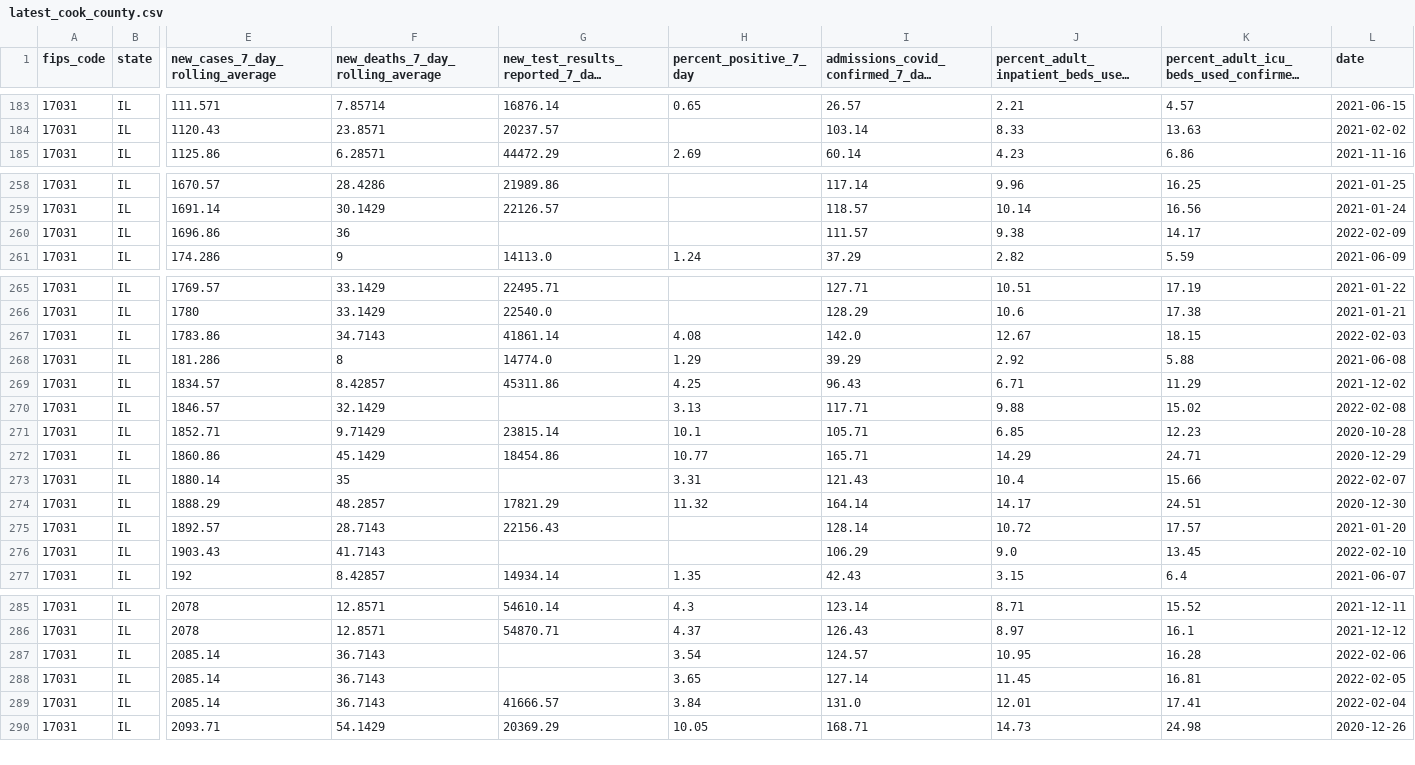
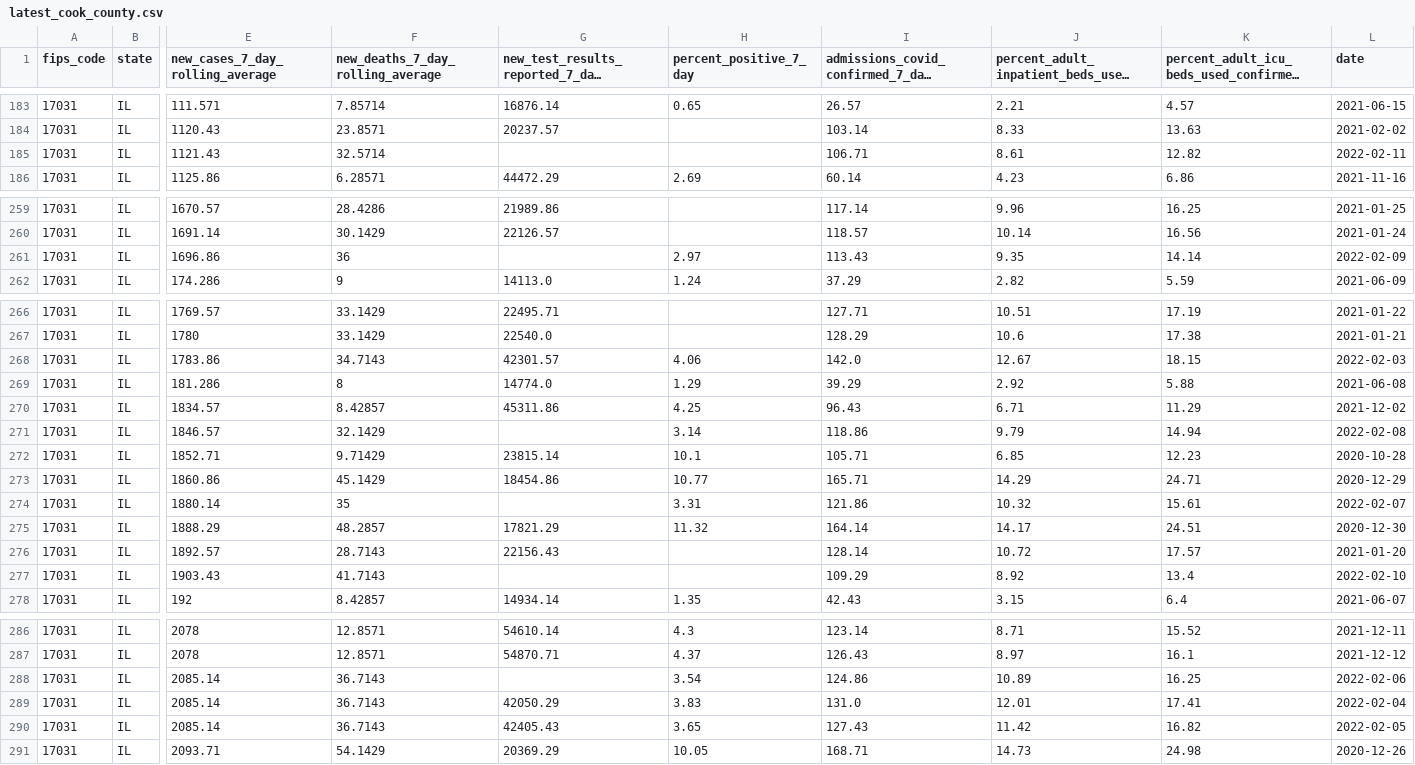
Before and after one commit to nofurtherinformation/py-workflow, a CSV file: csv/latest_cook_county.csv, drawn as a sheet; only a part is shown, gaps mark what is left out; long unchanged cells end in …; removed rows and columns are numbered as before the commit, all else as after; rows hold the shown columns only; the diff covers the shown part only; the diff names each change by its address in the sheet, - before the commit and + after, or states it on an @@ line.

```diff
--- a/csv/latest_cook_county.csv
+++ b/csv/latest_cook_county.csv
+row 185: 17031 | IL | 1121.43 | 32.5714 |  |  | 106.71 | 8.61 | 12.82 | 2022-02-11
-H261 (percent_positive_7_day): (empty)
+H261 (percent_positive_7_day): 2.97
-I261: 111.57
+I261: 113.43
-J261: 9.38
+J261: 9.35
-K261: 14.17
+K261: 14.14
-G268: 41861.14
+G268: 42301.57
-H268 (percent_positive_7_day): 4.08
+H268 (percent_positive_7_day): 4.06
-H271 (percent_positive_7_day): 3.13
+H271 (percent_positive_7_day): 3.14
-I271: 117.71
+I271: 118.86
-J271: 9.88
+J271: 9.79
-K271: 15.02
+K271: 14.94
-I274: 121.43
+I274: 121.86
-J274: 10.4
+J274: 10.32
-K274: 15.66
+K274: 15.61
-I277: 106.29
+I277: 109.29
-J277: 9.0
+J277: 8.92
-K277: 13.45
+K277: 13.4
-I288: 124.57
+I288: 124.86
-J288: 10.95
+J288: 10.89
-K288: 16.28
+K288: 16.25
-row 288: 17031 | IL | 2085.14 | 36.7143 |  | 3.65 | 127.14 | 11.45 | 16.81 | 2022-02-05
-G289: 41666.57
+G289: 42050.29
-H289 (percent_positive_7_day): 3.84
+H289 (percent_positive_7_day): 3.83
+row 290: 17031 | IL | 2085.14 | 36.7143 | 42405.43 | 3.65 | 127.43 | 11.42 | 16.82 | 2022-02-05
```
Also changed, not shown: 10 edited cells elsewhere in this file.
